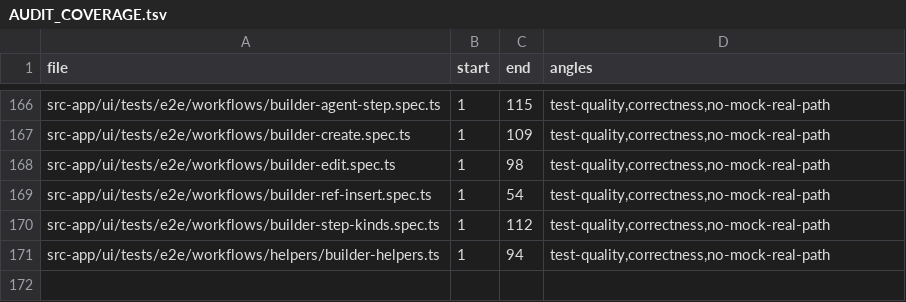
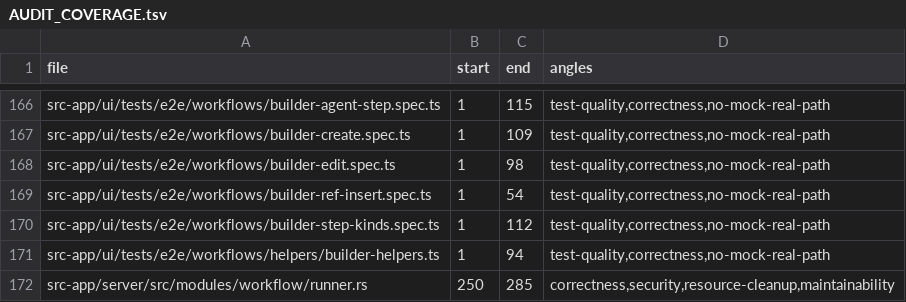
Before and after one commit to ziee-ai/ziee, a TSV file: .lifecycle/workflow-kind-agent/AUDIT_COVERAGE.tsv, drawn as a sheet; only a part is shown, gaps mark what is left out.

Commit message:
lifecycle(workflow-kind-agent): close phase-6 coverage for runner.rs copy_dir hunks

```diff
--- a/.lifecycle/workflow-kind-agent/AUDIT_COVERAGE.tsv
+++ b/.lifecycle/workflow-kind-agent/AUDIT_COVERAGE.tsv
@@ -171 +171,2 @@ src-app/ui/tests/e2e/workflows/builder-step-kinds.spec.ts	1	112	test-quality,cor
 src-app/ui/tests/e2e/workflows/helpers/builder-helpers.ts	1	94	test-quality,correctness,no-mock-real-path
+src-app/server/src/modules/workflow/runner.rs	250	285	correctness,security,resource-cleanup,maintainability
```
